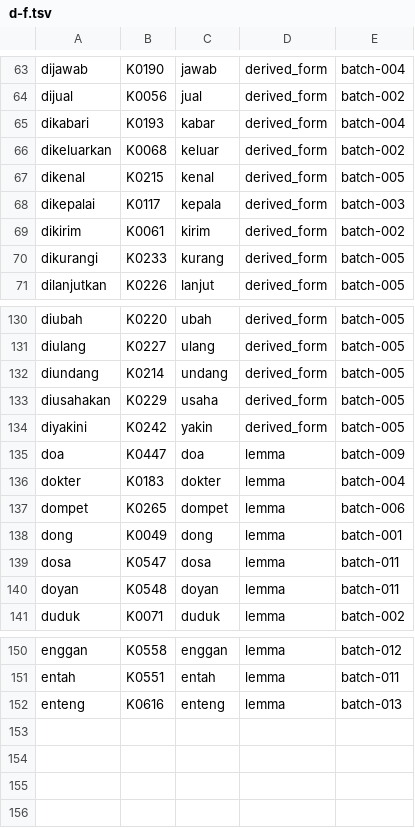
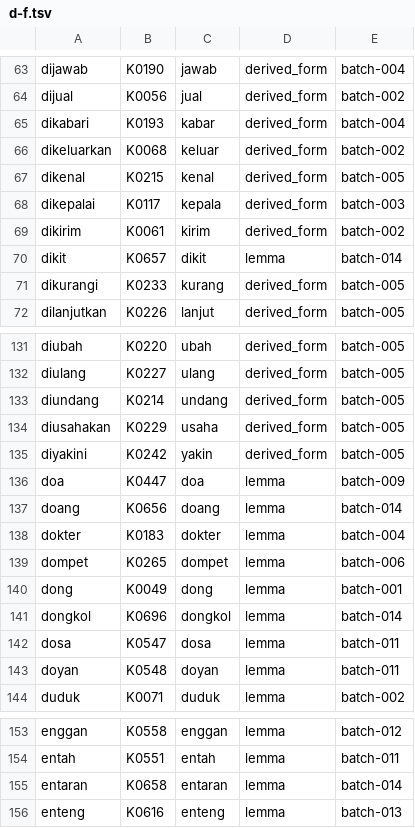
Before and after one commit to semoliginon-ops/Lexara-Chatbot, a TSV file: data/kamus/index/d-f.tsv, drawn as a sheet; only a part is shown, gaps mark what is left out; the diff names each change by its address in the sheet, - before the commit and + after, or states it on an @@ line.

Commit message:
Update d-f token index for batch 014

```diff
--- a/data/kamus/index/d-f.tsv
+++ b/data/kamus/index/d-f.tsv
+row 70: dikit | K0657 | dikit | lemma | batch-014
+row 137: doang | K0656 | doang | lemma | batch-014
+row 141: dongkol | K0696 | dongkol | lemma | batch-014
+row 155: entaran | K0658 | entaran | lemma | batch-014
```
